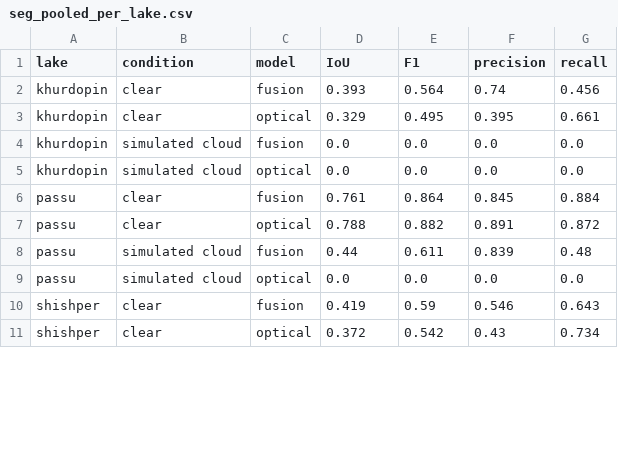
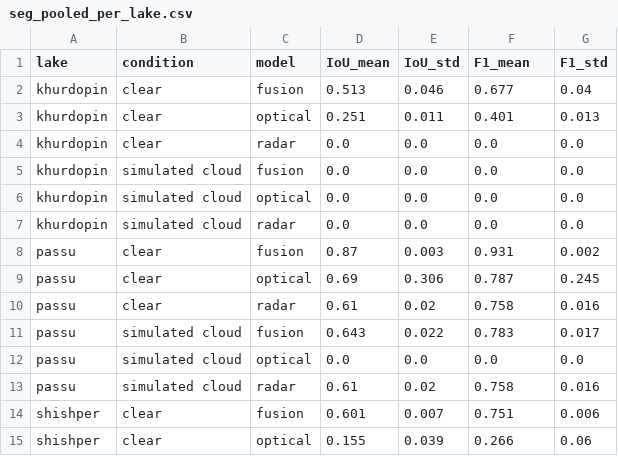
Before and after one commit to SafeeAkmal/glof-hazard-assessment-hunza-valley, a CSV file: results/metrics/seg_pooled_per_lake.csv, drawn as a sheet; only a part is shown; the diff covers the shown part only.

```diff
--- a/results/metrics/seg_pooled_per_lake.csv
+++ b/results/metrics/seg_pooled_per_lake.csv
@@ -1,11 +1,15 @@
-lake,condition,model,IoU,F1,precision,recall
-khurdopin,clear,fusion,0.393,0.564,0.74,0.456
-khurdopin,clear,optical,0.329,0.495,0.395,0.661
+lake,condition,model,IoU_mean,IoU_std,F1_mean,F1_std
+khurdopin,clear,fusion,0.513,0.046,0.677,0.04
+khurdopin,clear,optical,0.251,0.011,0.401,0.013
+khurdopin,clear,radar,0.0,0.0,0.0,0.0
 khurdopin,simulated cloud,fusion,0.0,0.0,0.0,0.0
 khurdopin,simulated cloud,optical,0.0,0.0,0.0,0.0
-passu,clear,fusion,0.761,0.864,0.845,0.884
-passu,clear,optical,0.788,0.882,0.891,0.872
-passu,simulated cloud,fusion,0.44,0.611,0.839,0.48
+khurdopin,simulated cloud,radar,0.0,0.0,0.0,0.0
+passu,clear,fusion,0.87,0.003,0.931,0.002
+passu,clear,optical,0.69,0.306,0.787,0.245
+passu,clear,radar,0.61,0.02,0.758,0.016
+passu,simulated cloud,fusion,0.643,0.022,0.783,0.017
 passu,simulated cloud,optical,0.0,0.0,0.0,0.0
-shishper,clear,fusion,0.419,0.59,0.546,0.643
-shishper,clear,optical,0.372,0.542,0.43,0.734
+passu,simulated cloud,radar,0.61,0.02,0.758,0.016
+shishper,clear,fusion,0.601,0.007,0.751,0.006
+shishper,clear,optical,0.155,0.039,0.266,0.06
```
Also changed, not shown: 2 added rows and 4 edited cells elsewhere in this file, results/metrics/hazard_summary.csv, results/metrics/seg_per_image_water.csv, 29 other files.
